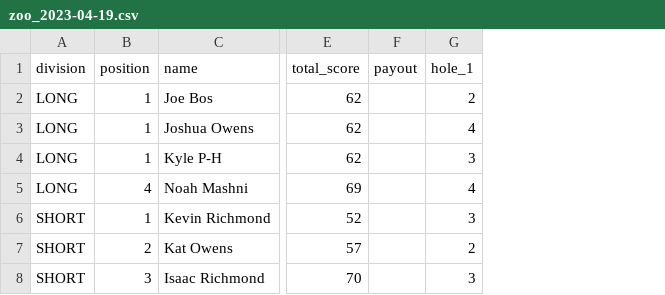
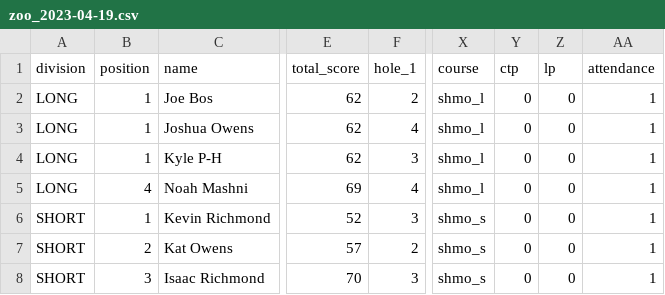
Before and after one commit to cha-duh/bde-data, a CSV file: scores/2023/zoo_2023-04-19.csv, drawn as a sheet; only a part is shown, gaps mark what is left out; removed rows and columns are numbered as before the commit, all else as after; the diff names each change by its address in the sheet, - before the commit and + after, or states it on an @@ line.

```diff
--- a/scores/2023/zoo_2023-04-19.csv
+++ b/scores/2023/zoo_2023-04-19.csv
-column F (payout), empty
+column X (course), rows 2-8: shmo_l | shmo_l | shmo_l | shmo_l | shmo_s | shmo_s | shmo_s
+column Y (ctp), rows 2-8: all 0
+column Z (lp), rows 2-8: all 0
+column AA (attendance), rows 2-8: all 1
```
Also changed, not shown: scores/2023/zoo_2023-04-26.csv, scores/2023/zoo_2023-05-03.csv, 12 other files.
